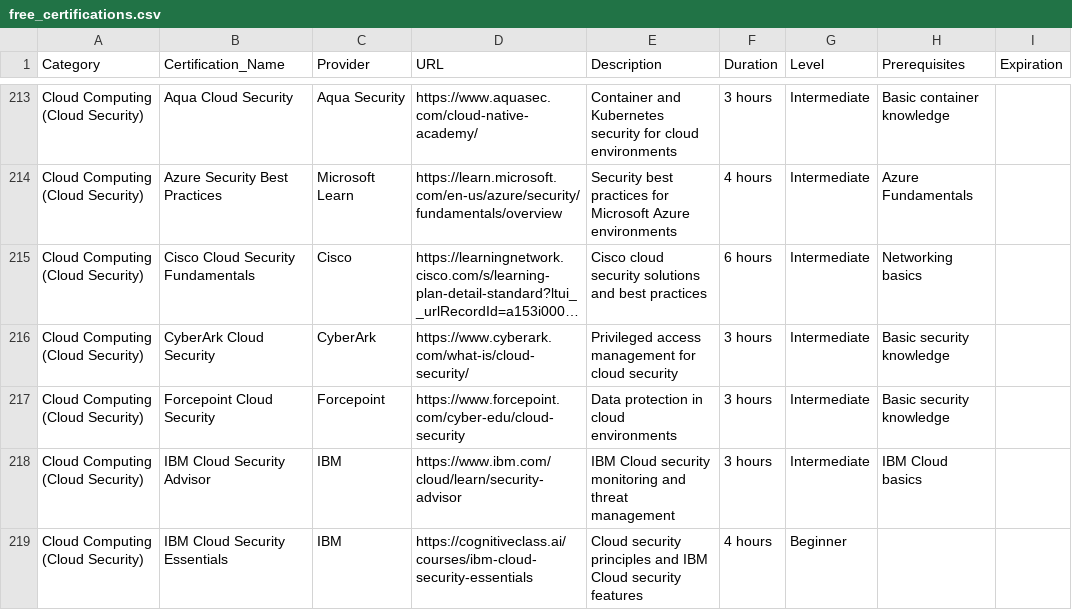
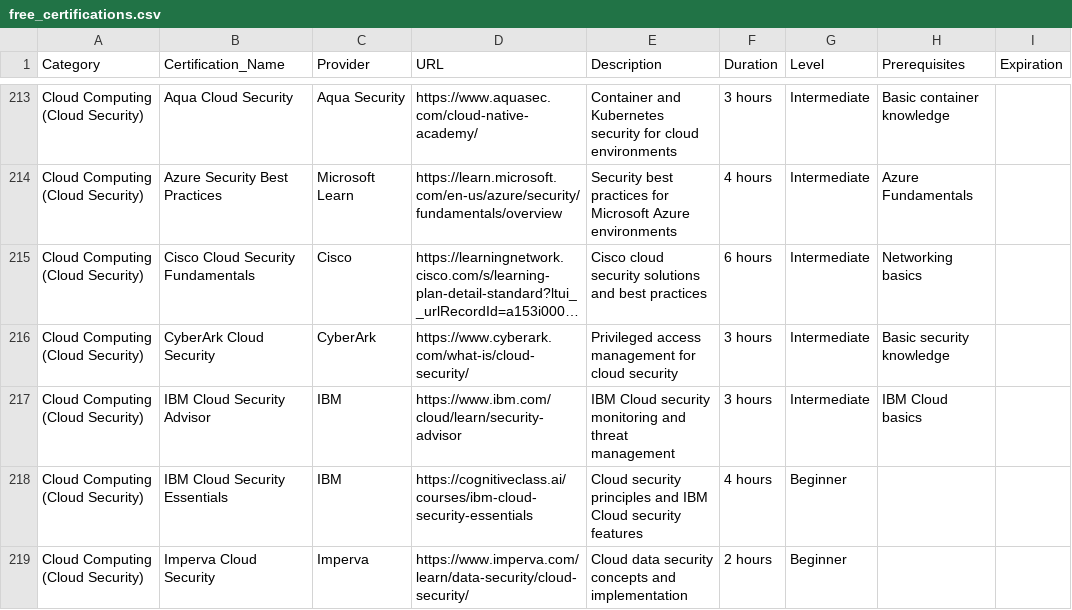
Before and after one commit to saint1415/free_certs, a CSV file: free_certifications.csv, drawn as a sheet; only a part is shown, gaps mark what is left out; the shorter side is filled out with more unchanged rows; long unchanged cells end in …; removed rows and columns are numbered as before the commit, all else as after; the diff covers the shown part only; the diff names each change by its address in the sheet, - before the commit and + after, or states it on an @@ line.

```diff
--- a/free_certifications.csv
+++ b/free_certifications.csv
-row 217: Cloud Computing (Cloud Security) | Forcepoint Cloud Security | Forcepoint | https://www.forcepoint.com/cyber-edu/cloud-security | Data protection in cloud environments | 3 hours | Intermediate | Basic security knowledge
```
Also changed, not shown: 24 added rows and 1 removed row elsewhere in this file, 2 other files.
